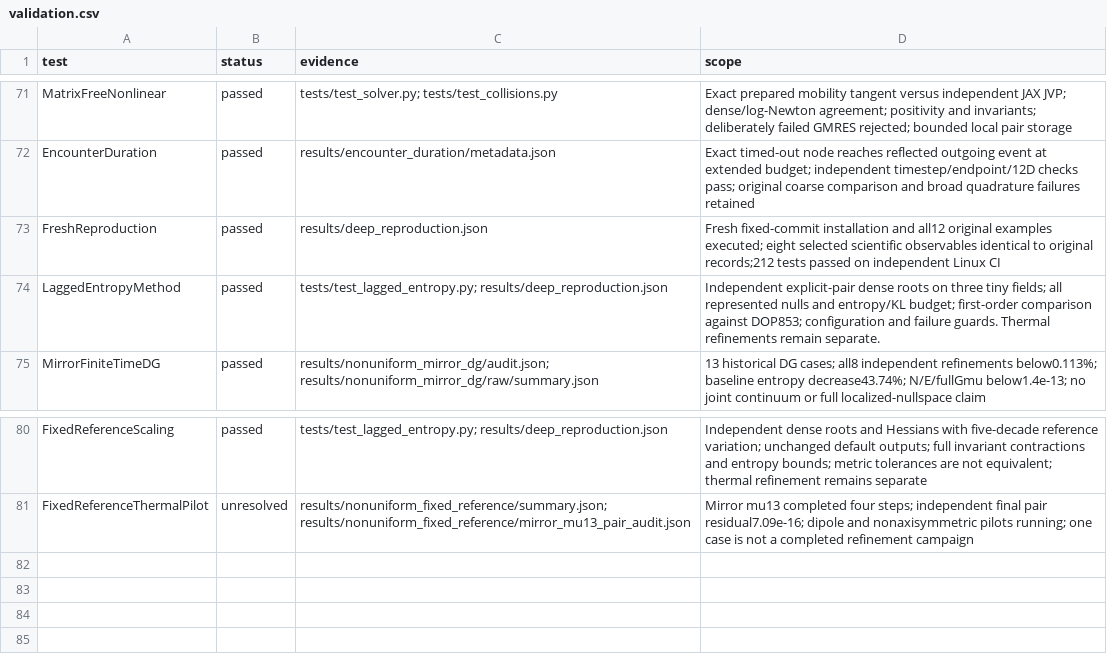
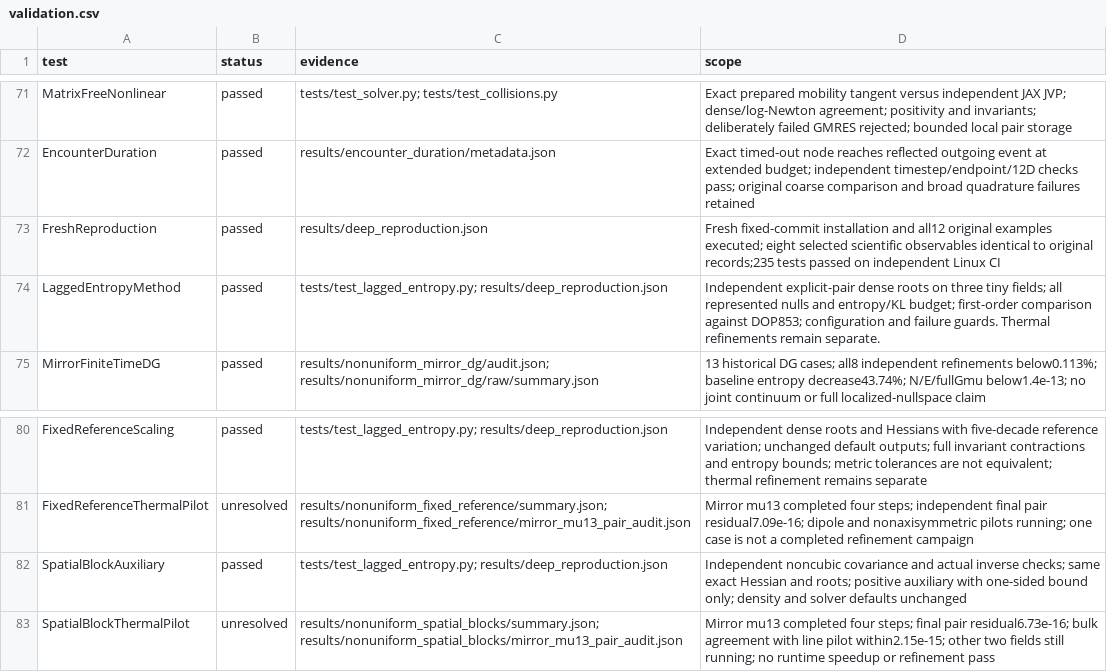
Before and after one commit to rogeriojorge/sato-morrison, a CSV file: results/validation.csv, drawn as a sheet; only a part is shown, gaps mark what is left out.

Commit message:
Document spatial-block bounds and record 235 passing tests

```diff
--- a/results/validation.csv
+++ b/results/validation.csv
@@ -72,3 +72,3 @@ MatrixFreeNonlinear,passed,tests/test_solver.py; tests/test_collisions.py,Exact
 EncounterDuration,passed,results/encounter_duration/metadata.json,Exact timed-out node reaches reflected outgoing event at extended budget; independent timestep/endpoint/12D checks pass; original coarse comparison and broad quadrature failures retained
-FreshReproduction,passed,results/deep_reproduction.json,Fresh fixed-commit installation and all12 original examples executed; eight selected scientific observables identical to original records;212 tests passed on independent Linux CI
+FreshReproduction,passed,results/deep_reproduction.json,Fresh fixed-commit installation and all12 original examples executed; eight selected scientific observables identical to original records;235 tests passed on independent Linux CI
 LaggedEntropyMethod,passed,tests/test_lagged_entropy.py; results/deep_reproduction.json,Independent explicit-pair dense roots on three tiny fields; all represented nulls and entropy/KL budget; first-order comparison against DOP853; configuration and failure guards. Thermal refinements remain separate.
@@ -81 +81,3 @@ FixedReferenceScaling,passed,tests/test_lagged_entropy.py; results/deep_reproduc
 FixedReferenceThermalPilot,unresolved,results/nonuniform_fixed_reference/summary.json; results/nonuniform_fixed_reference/mirror_mu13_pair_audit.json,Mirror mu13 completed four steps; independent final pair residual7.09e-16; dipole and nonaxisymmetric pilots running; one case is not a completed refinement campaign
+SpatialBlockAuxiliary,passed,tests/test_lagged_entropy.py; results/deep_reproduction.json,Independent noncubic covariance and actual inverse checks; same exact Hessian and roots; positive auxiliary with one-sided bound only; density and solver defaults unchanged
+SpatialBlockThermalPilot,unresolved,results/nonuniform_spatial_blocks/summary.json; results/nonuniform_spatial_blocks/mirror_mu13_pair_audit.json,Mirror mu13 completed four steps; final pair residual6.73e-16; bulk agreement with line pilot within2.15e-15; other two fields still running; no runtime speedup or refinement pass
```
Also changed, not shown: 9 other files.
